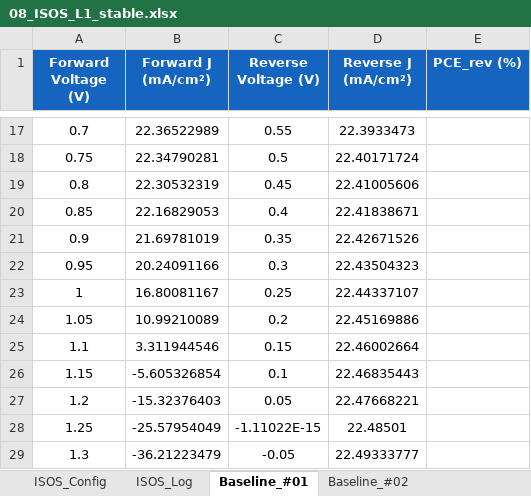
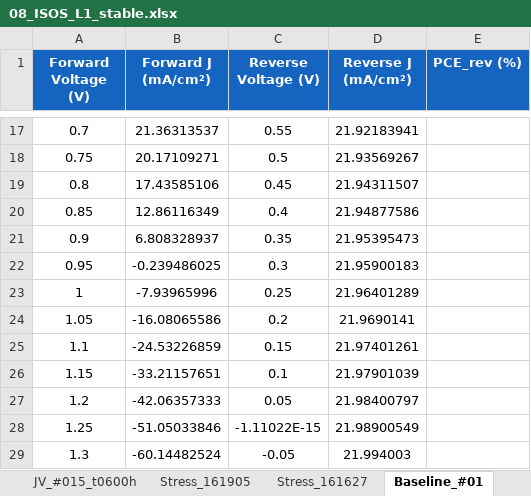
Before and after one commit to Polimante/jv-measurements, an Excel workbook: Samples/08_ISOS_L1_stable.xlsx, sheet Baseline_#01, drawn as a sheet; only a part is shown, gaps mark what is left out; values as stored, in another font and other column widths than the file's, no borders; the diff covers the shown part only; the diff names each change by its address in the sheet, - before the commit and + after, or states it on an @@ line.

```diff
--- a/Samples/08_ISOS_L1_stable.xlsx (sheet Baseline_#01)
+++ b/Samples/08_ISOS_L1_stable.xlsx (sheet Baseline_#01)
+sheet tab: Stress_161627
-B17 (Forward J (mA/cm²)): 22.36522989
+B17 (Forward J (mA/cm²)): 21.36313537
-D17 (Reverse J (mA/cm²)): 22.3933473
+D17 (Reverse J (mA/cm²)): 21.92183941
-B18 (Forward J (mA/cm²)): 22.34790281
+B18 (Forward J (mA/cm²)): 20.17109271
-D18 (Reverse J (mA/cm²)): 22.40171724
+D18 (Reverse J (mA/cm²)): 21.93569267
-B19 (Forward J (mA/cm²)): 22.30532319
+B19 (Forward J (mA/cm²)): 17.43585106
-D19 (Reverse J (mA/cm²)): 22.41005606
+D19 (Reverse J (mA/cm²)): 21.94311507
-B20 (Forward J (mA/cm²)): 22.16829053
+B20 (Forward J (mA/cm²)): 12.86116349
-D20 (Reverse J (mA/cm²)): 22.41838671
+D20 (Reverse J (mA/cm²)): 21.94877586
-B21 (Forward J (mA/cm²)): 21.69781019
+B21 (Forward J (mA/cm²)): 6.808328937
-D21 (Reverse J (mA/cm²)): 22.42671526
+D21 (Reverse J (mA/cm²)): 21.95395473
-B22 (Forward J (mA/cm²)): 20.24091166
+B22 (Forward J (mA/cm²)): -0.239486025
-D22 (Reverse J (mA/cm²)): 22.43504323
+D22 (Reverse J (mA/cm²)): 21.95900183
-B23 (Forward J (mA/cm²)): 16.80081167
+B23 (Forward J (mA/cm²)): -7.93965996
-D23 (Reverse J (mA/cm²)): 22.44337107
+D23 (Reverse J (mA/cm²)): 21.96401289
-B24 (Forward J (mA/cm²)): 10.99210089
+B24 (Forward J (mA/cm²)): -16.08065586
-D24 (Reverse J (mA/cm²)): 22.45169886
+D24 (Reverse J (mA/cm²)): 21.9690141
-B25 (Forward J (mA/cm²)): 3.311944546
+B25 (Forward J (mA/cm²)): -24.53226859
-D25 (Reverse J (mA/cm²)): 22.46002664
+D25 (Reverse J (mA/cm²)): 21.97401261
-B26 (Forward J (mA/cm²)): -5.605326854
+B26 (Forward J (mA/cm²)): -33.21157651
-D26 (Reverse J (mA/cm²)): 22.46835443
+D26 (Reverse J (mA/cm²)): 21.97901039
-B27 (Forward J (mA/cm²)): -15.32376403
+B27 (Forward J (mA/cm²)): -42.06357333
-D27 (Reverse J (mA/cm²)): 22.47668221
+D27 (Reverse J (mA/cm²)): 21.98400797
-B28 (Forward J (mA/cm²)): -25.57954049
+B28 (Forward J (mA/cm²)): -51.05033846
-D28 (Reverse J (mA/cm²)): 22.48501
+D28 (Reverse J (mA/cm²)): 21.98900549
-B29 (Forward J (mA/cm²)): -36.21223479
+B29 (Forward J (mA/cm²)): -60.14482524
-D29 (Reverse J (mA/cm²)): 22.49333777
+D29 (Reverse J (mA/cm²)): 21.994003
```
Also changed, not shown: 31 edited cells elsewhere in this sheet, other sheet tabs, Samples/02_Dark_JV.xlsx, Samples/08_ISOS_L1_degrading.xlsx, 12 other files.
